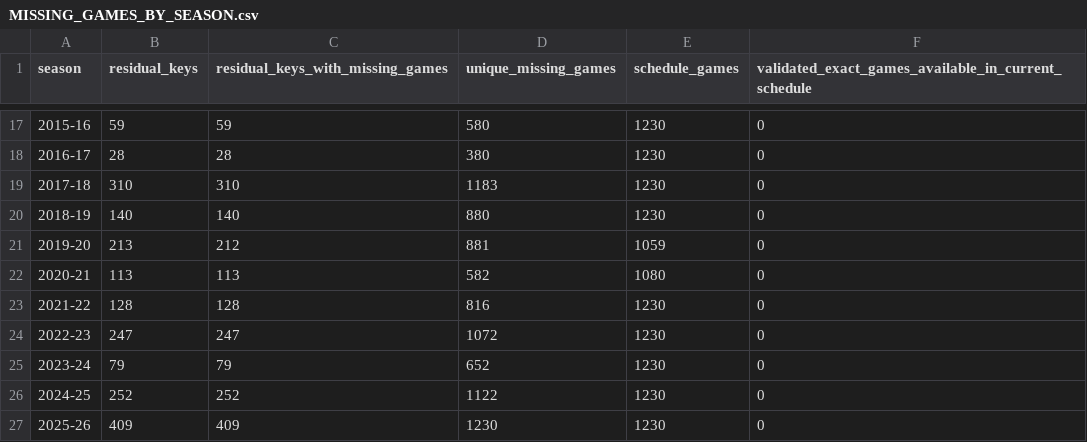
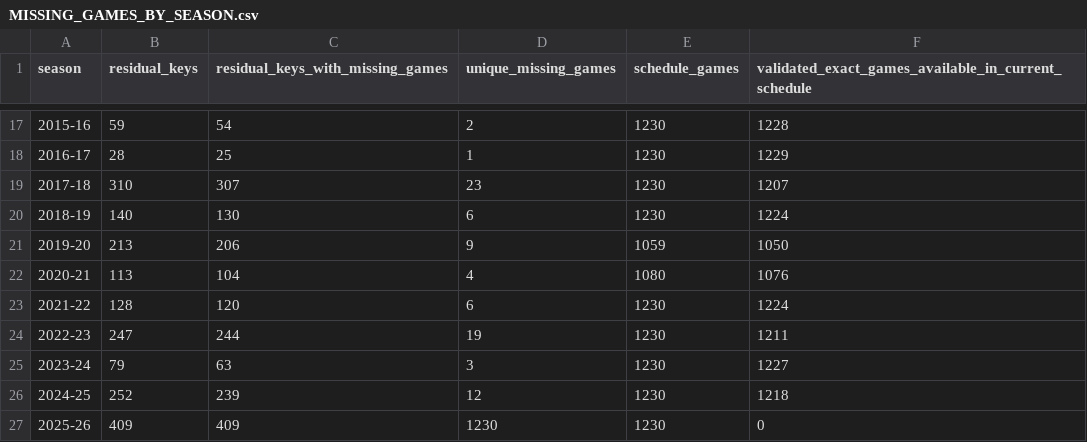
Before and after one commit to timeedmonds-maker/104, a CSV file: team_trb_all_players/final_integrity_rebuild/final_exact_release/residual_game_scope/MISSING_GAMES_BY_SEASON.csv, drawn as a sheet; only a part is shown, gaps mark what is left out; the diff covers the shown part only.

```diff
--- a/team_trb_all_players/final_integrity_rebuild/final_exact_release/residual_game_scope/MISSING_GAMES_BY_SEASON.csv
+++ b/team_trb_all_players/final_integrity_rebuild/final_exact_release/residual_game_scope/MISSING_GAMES_BY_SEASON.csv
@@ -17,11 +17,11 @@ season,residual_keys,residual_keys_with_missing_games,unique_missing_games,sched
-2015-16,59,59,580,1230,0
-2016-17,28,28,380,1230,0
-2017-18,310,310,1183,1230,0
-2018-19,140,140,880,1230,0
-2019-20,213,212,881,1059,0
-2020-21,113,113,582,1080,0
-2021-22,128,128,816,1230,0
-2022-23,247,247,1072,1230,0
-2023-24,79,79,652,1230,0
-2024-25,252,252,1122,1230,0
+2015-16,59,54,2,1230,1228
+2016-17,28,25,1,1230,1229
+2017-18,310,307,23,1230,1207
+2018-19,140,130,6,1230,1224
+2019-20,213,206,9,1059,1050
+2020-21,113,104,4,1080,1076
+2021-22,128,120,6,1230,1224
+2022-23,247,244,19,1230,1211
+2023-24,79,63,3,1230,1227
+2024-25,252,239,12,1230,1218
 2025-26,409,409,1230,1230,0
```
Also changed, not shown: 34 edited cells elsewhere in this file, 7 other files.
